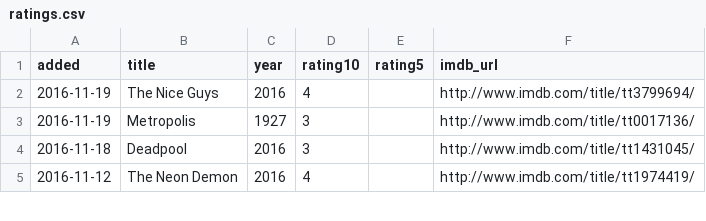
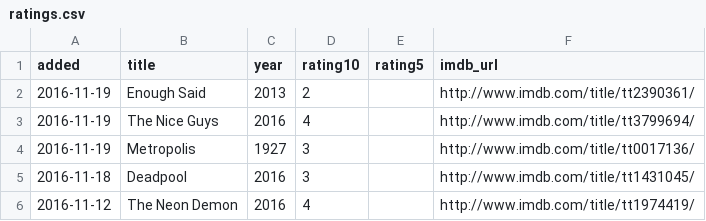
Before and after one commit to matachi/movie-diary, a CSV file: ratings.csv, drawn as a sheet; only a part is shown.

Commit message:
Rate Enough Said (2013)

```diff
--- a/ratings.csv
+++ b/ratings.csv
@@ -1,2 +1,3 @@
 added,title,year,rating10,rating5,imdb_url
+"2016-11-19","Enough Said","2013","2","","http://www.imdb.com/title/tt2390361/"
 "2016-11-19","The Nice Guys","2016","4","","http://www.imdb.com/title/tt3799694/"
```
